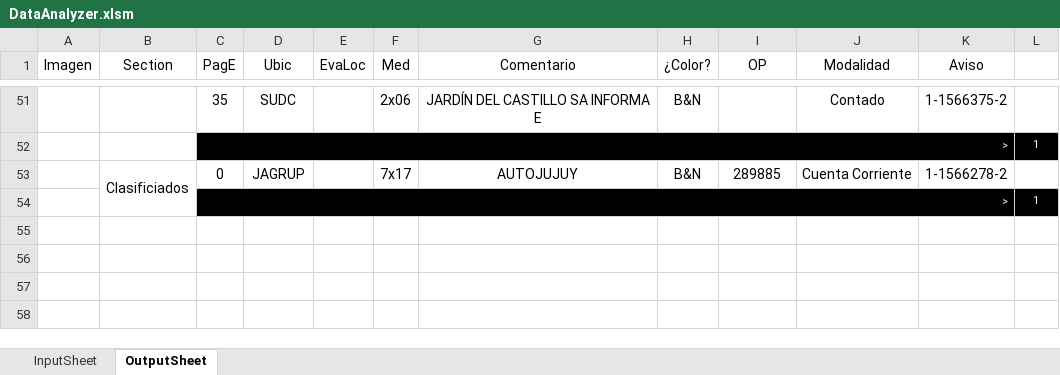
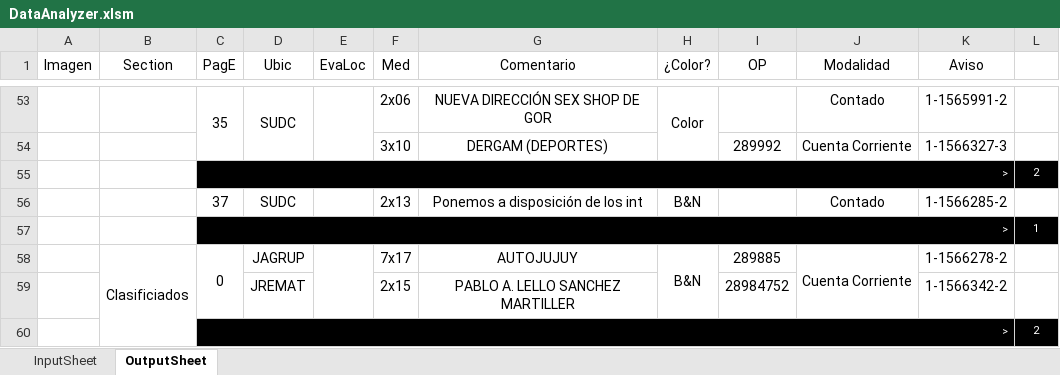
Before and after one commit to zherar7ordoya/msoffice-excel-vba, an Excel workbook: DataAnalyzer.xlsm, sheet OutputSheet, drawn as a sheet; only a part is shown, gaps mark what is left out; values as stored, in another font and other column widths than the file's, no borders; conditional formats not drawn; addresses are those after the commit; the diff covers the shown part only; the diff names each change by its address in the sheet, - before the commit and + after, or states it on an @@ line.

```diff
--- a/DataAnalyzer.xlsm (sheet OutputSheet)
+++ b/DataAnalyzer.xlsm (sheet OutputSheet)
+C53:C54 merged
+D53:D54 merged
+E53:E54 merged
-G53 (Comentario): JARDÍN DEL CASTILLO SA INFORMA E
+G53 (Comentario): NUEVA DIRECCIÓN SEX SHOP DE GOR
-H53 (¿Color?): B&N
+H53 (¿Color?): Color
+H53:H54 merged
-K53 (Aviso): 1-1566375-2
+K53 (Aviso): 1-1565991-2
+row 54:  |  |  |  |  | 3x10 | DERGAM (DEPORTES) |  | 289992 | Cuenta Corriente | 1-1566327-3 | 1
+row 55:  |  | > |  |  |  |  |  |  |  |  | 2
+row 56:  |  | 37 | SUDC |  | 2x13 | Ponemos a disposición de los int | B&N |  | Contado | 1-1566285-2 | 1
+C58:C59 merged
+E58:E59 merged
+H58:H59 merged
+J58:J59 merged
@@ row 54 moved to row 10: > @@
+row 59:  |  |  | JREMAT |  | 2x15 | PABLO A. LELLO SANCHEZ MARTILLER |  | 28984752 |  | 1-1566342-2 | 1
+row 60:  |  | > |  |  |  |  |  |  |  |  | 2
```
Also changed, not shown: 19 added rows, 18 removed rows, 2 moved rows, 26 edited cells and merged cells elsewhere in this sheet, hidden cells.
